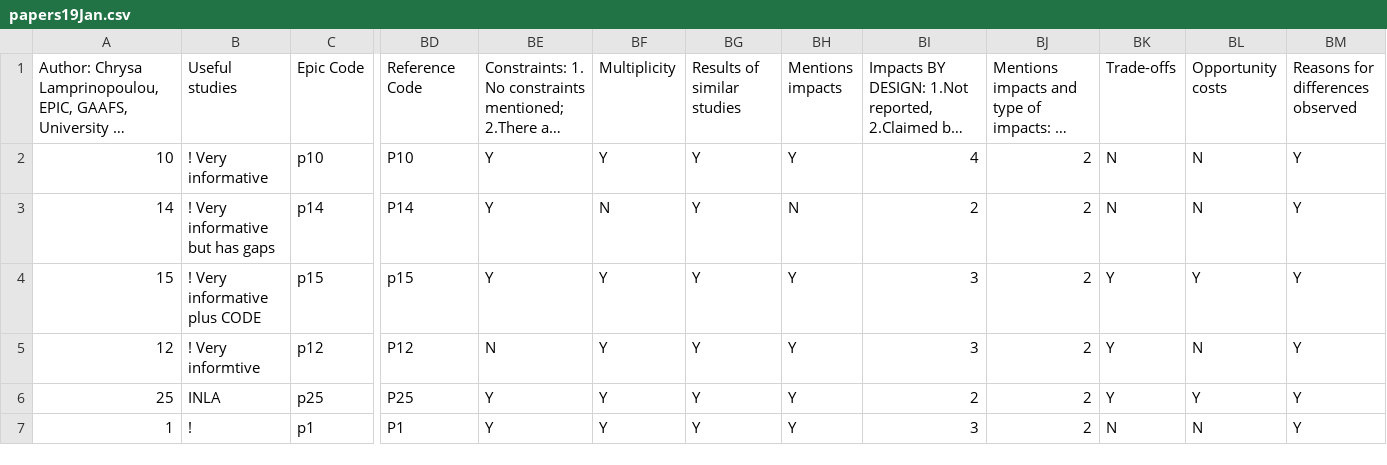
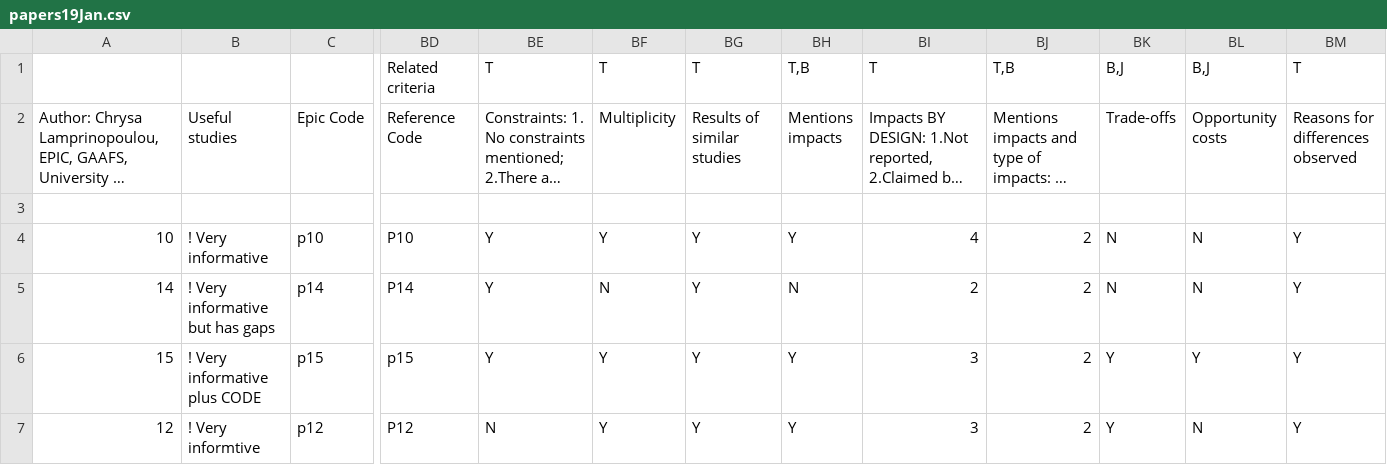
Before and after one commit to Edinburgh-Futures-Institute/epiVis, a CSV file: public/data/papers19Jan.csv, drawn as a sheet; only a part is shown, gaps mark what is left out; the shorter side is filled out with more unchanged rows; long unchanged cells end in …; rows hold the shown columns only; the diff names each change by its address in the sheet, - before the commit and + after, or states it on an @@ line.

Commit message:
new dataset

```diff
--- a/public/data/papers19Jan.csv
+++ b/public/data/papers19Jan.csv
+row 1:  |  |  | Related criteria | T | T | T | T,B | T | T,B | B,J | B,J | T
+row 3: (empty)
```
